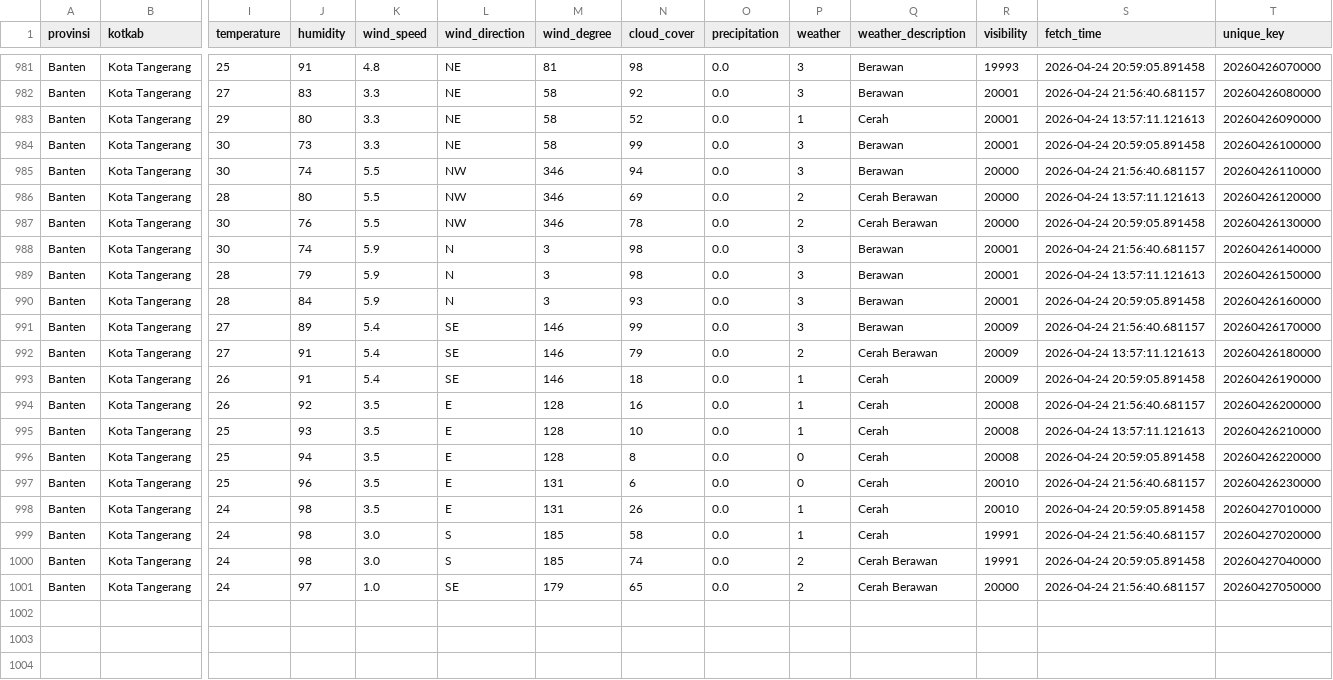
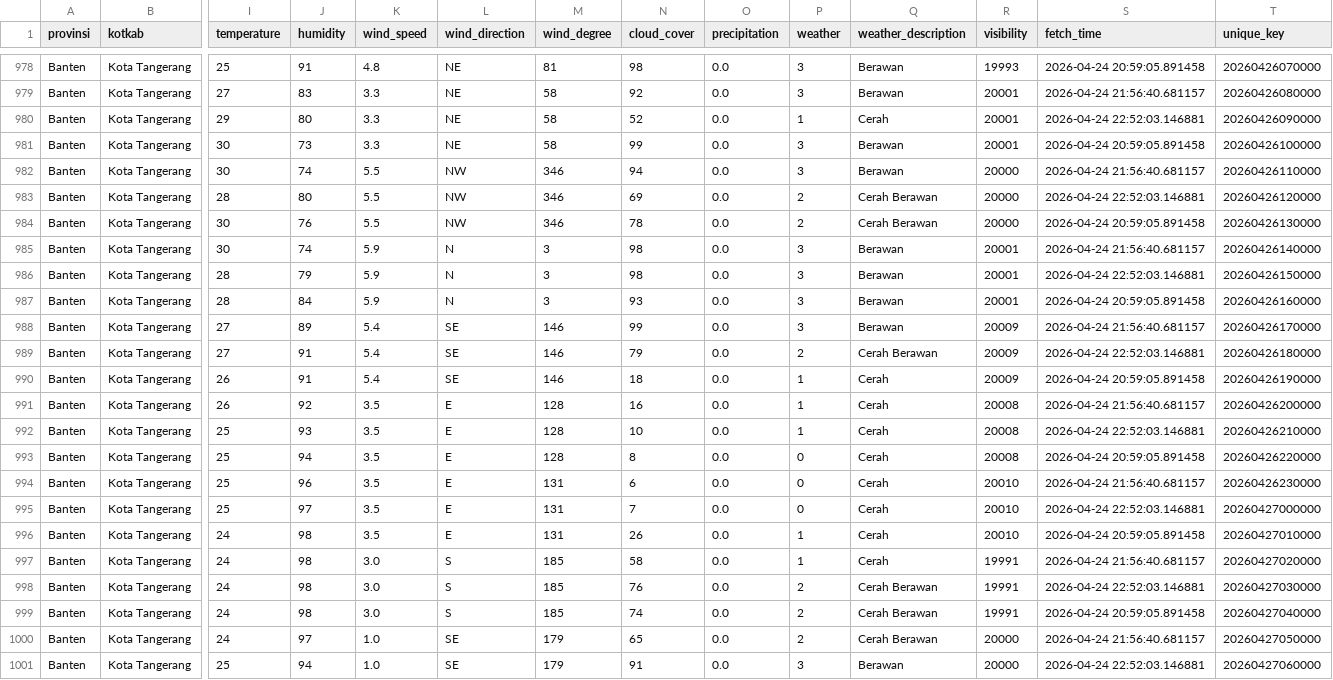
Before and after one commit to f2rra/Eksperimen_SML_Fathur, a CSV file: data/weather.csv, drawn as a sheet; only a part is shown, gaps mark what is left out; addresses are those after the commit; rows hold the shown columns only; the diff covers the shown part only; the diff names each change by its address in the sheet, - before the commit and + after, or states it on an @@ line.

```diff
--- a/data/weather.csv
+++ b/data/weather.csv
-S980 (fetch_time): 2026-04-24 13:57:11.121613
+S980 (fetch_time): 2026-04-24 22:52:03.146881
-S983 (fetch_time): 2026-04-24 13:57:11.121613
+S983 (fetch_time): 2026-04-24 22:52:03.146881
-S986 (fetch_time): 2026-04-24 13:57:11.121613
+S986 (fetch_time): 2026-04-24 22:52:03.146881
-S989 (fetch_time): 2026-04-24 13:57:11.121613
+S989 (fetch_time): 2026-04-24 22:52:03.146881
-S992 (fetch_time): 2026-04-24 13:57:11.121613
+S992 (fetch_time): 2026-04-24 22:52:03.146881
+row 995: Banten | Kota Tangerang | 25 | 97 | 3.5 | E | 131 | 7 | 0.0 | 0 | Cerah | 20010 | 2026-04-24 22:52:03.146881 | 20260427000000
+row 998: Banten | Kota Tangerang | 24 | 98 | 3.0 | S | 185 | 76 | 0.0 | 2 | Cerah Berawan | 19991 | 2026-04-24 22:52:03.146881 | 20260427030000
+row 1001: Banten | Kota Tangerang | 25 | 94 | 1.0 | SE | 179 | 91 | 0.0 | 3 | Berawan | 20000 | 2026-04-24 22:52:03.146881 | 20260427060000
```
Also changed, not shown: 3 removed rows and 9 edited cells elsewhere in this file, preprocessing/weather_preprocessed.csv.
